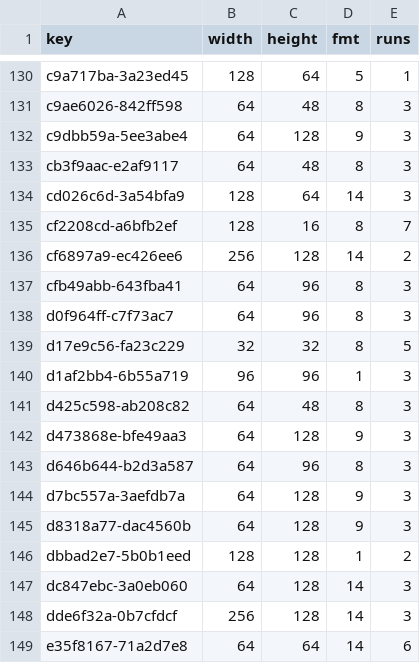
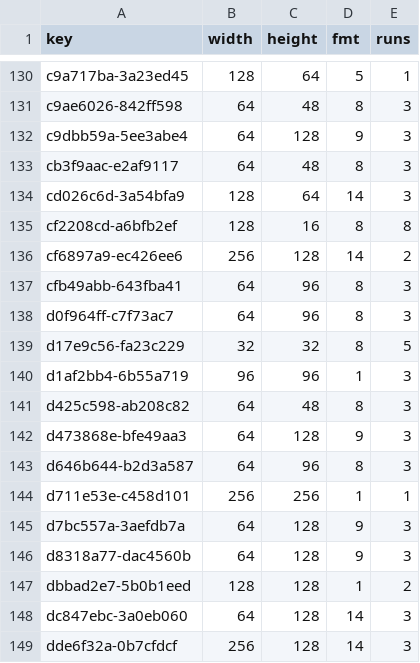
Before and after one commit to lamb2k/re4dc, a TSV file: port/dreamcast/tools/d367/vram/resident/r112.tsv, drawn as a sheet; only a part is shown, gaps mark what is left out; the shorter side is filled out with more unchanged rows.

```diff
--- a/port/dreamcast/tools/d367/vram/resident/r112.tsv
+++ b/port/dreamcast/tools/d367/vram/resident/r112.tsv
@@ -134,3 +134,3 @@ cb3f9aac-e2af9117	64	48	8	3
 cd026c6d-3a54bfa9	128	64	14	3
-cf2208cd-a6bfb2ef	128	16	8	7
+cf2208cd-a6bfb2ef	128	16	8	8
 cf6897a9-ec426ee6	256	128	14	2
@@ -143,2 +143,3 @@ d473868e-bfe49aa3	64	128	9	3
 d646b644-b2d3a587	64	96	8	3
+d711e53e-c458d101	256	256	1	1
 d7bc557a-3aefdb7a	64	128	9	3
```
Also changed, not shown: 3 other files.
